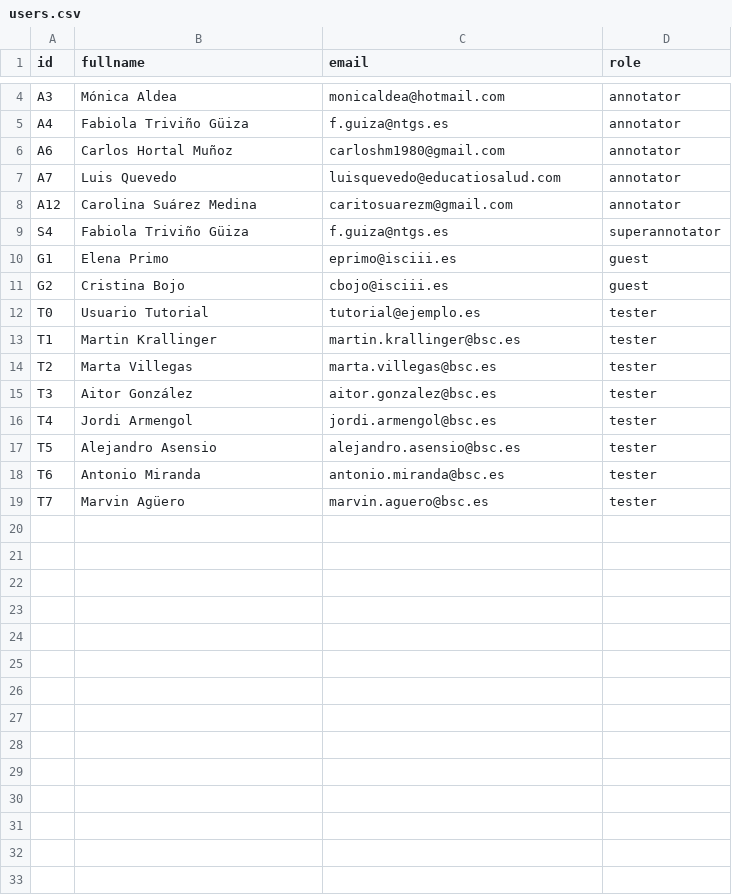
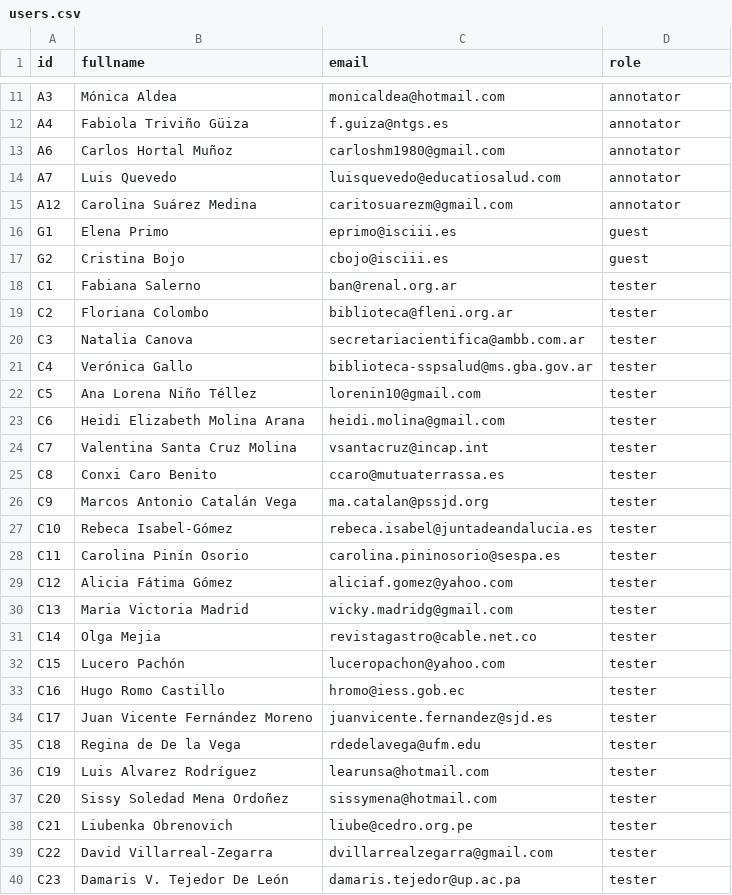
Before and after one commit to TeMU-BSC/indexer, a CSV file: frontend/src/assets/sourcedata/users.csv, drawn as a sheet; only a part is shown, gaps mark what is left out; removed rows and columns are numbered as before the commit, all else as after; the diff covers the shown part only; the diff names each change by its address in the sheet, - before the commit and + after, or states it on an @@ line.

Commit message:
Add python script to assign docs to testers (CXX). Ignore double whitespaces between words while searching in autocomplete box.

```diff
--- a/frontend/src/assets/sourcedata/users.csv
+++ b/frontend/src/assets/sourcedata/users.csv
-row 9: S4 | Fabiola Triviño Güiza | f.guiza@ntgs.es | superannotator
-row 12: T0 | Usuario Tutorial | tutorial@ejemplo.es | tester
-row 13: T1 | Martin Krallinger | martin.krallinger@bsc.es | tester
-row 14: T2 | Marta Villegas | marta.villegas@bsc.es | tester
-row 15: T3 | Aitor González | aitor.gonzalez@bsc.es | tester
-row 16: T4 | Jordi Armengol | jordi.armengol@bsc.es | tester
-row 17: T5 | Alejandro Asensio | alejandro.asensio@bsc.es | tester
-row 18: T6 | Antonio Miranda | antonio.miranda@bsc.es | tester
-row 19: T7 | Marvin Agüero | marvin.aguero@bsc.es | tester
+row 18: C1 | Fabiana Salerno | ban@renal.org.ar | tester
+row 19: C2 | Floriana Colombo | biblioteca@fleni.org.ar | tester
+row 20: C3 | Natalia Canova | secretariacientifica@ambb.com.ar | tester
+row 21: C4 | Verónica Gallo | biblioteca-sspsalud@ms.gba.gov.ar | tester
+row 22: C5 | Ana Lorena Niño Téllez | lorenin10@gmail.com | tester
+row 23: C6 | Heidi Elizabeth Molina Arana | heidi.molina@gmail.com | tester
+row 24: C7 | Valentina Santa Cruz Molina | vsantacruz@incap.int | tester
+row 25: C8 | Conxi Caro Benito | ccaro@mutuaterrassa.es | tester
+row 26: C9 | Marcos Antonio Catalán Vega | ma.catalan@pssjd.org | tester
+row 27: C10 | Rebeca Isabel-Gómez | rebeca.isabel@juntadeandalucia.es | tester
+row 28: C11 | Carolina Pinín Osorio | carolina.pininosorio@sespa.es | tester
+row 29: C12 | Alicia Fátima Gómez | aliciaf.gomez@yahoo.com | tester
+row 30: C13 | Maria Victoria Madrid | vicky.madridg@gmail.com | tester
+row 31: C14 | Olga Mejia | revistagastro@cable.net.co | tester
+row 32: C15 | Lucero Pachón | luceropachon@yahoo.com | tester
+row 33: C16 | Hugo Romo Castillo | hromo@iess.gob.ec | tester
+row 34: C17 | Juan Vicente Fernández Moreno | juanvicente.fernandez@sjd.es | tester
+row 35: C18 | Regina de De la Vega | rdedelavega@ufm.edu | tester
+row 36: C19 | Luis Alvarez Rodríguez | learunsa@hotmail.com | tester
+row 37: C20 | Sissy Soledad Mena Ordoñez | sissymena@hotmail.com | tester
+row 38: C21 | Liubenka Obrenovich | liube@cedro.org.pe | tester
+row 39: C22 | David Villarreal-Zegarra | dvillarrealzegarra@gmail.com | tester
+row 40: C23 | Damaris V. Tejedor De León | damaris.tejedor@up.ac.pa | tester
```
Also changed, not shown: 9 added rows elsewhere in this file, 10 other files.
